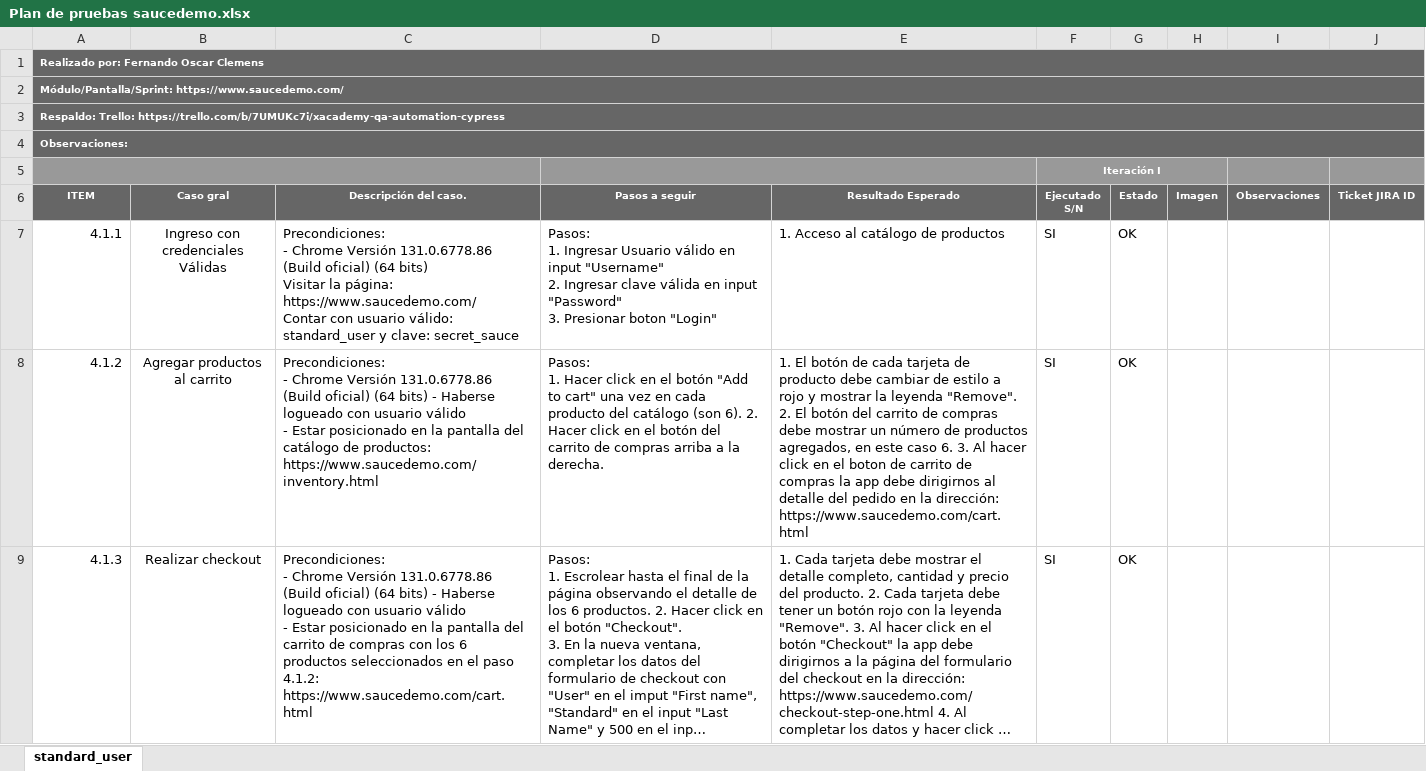
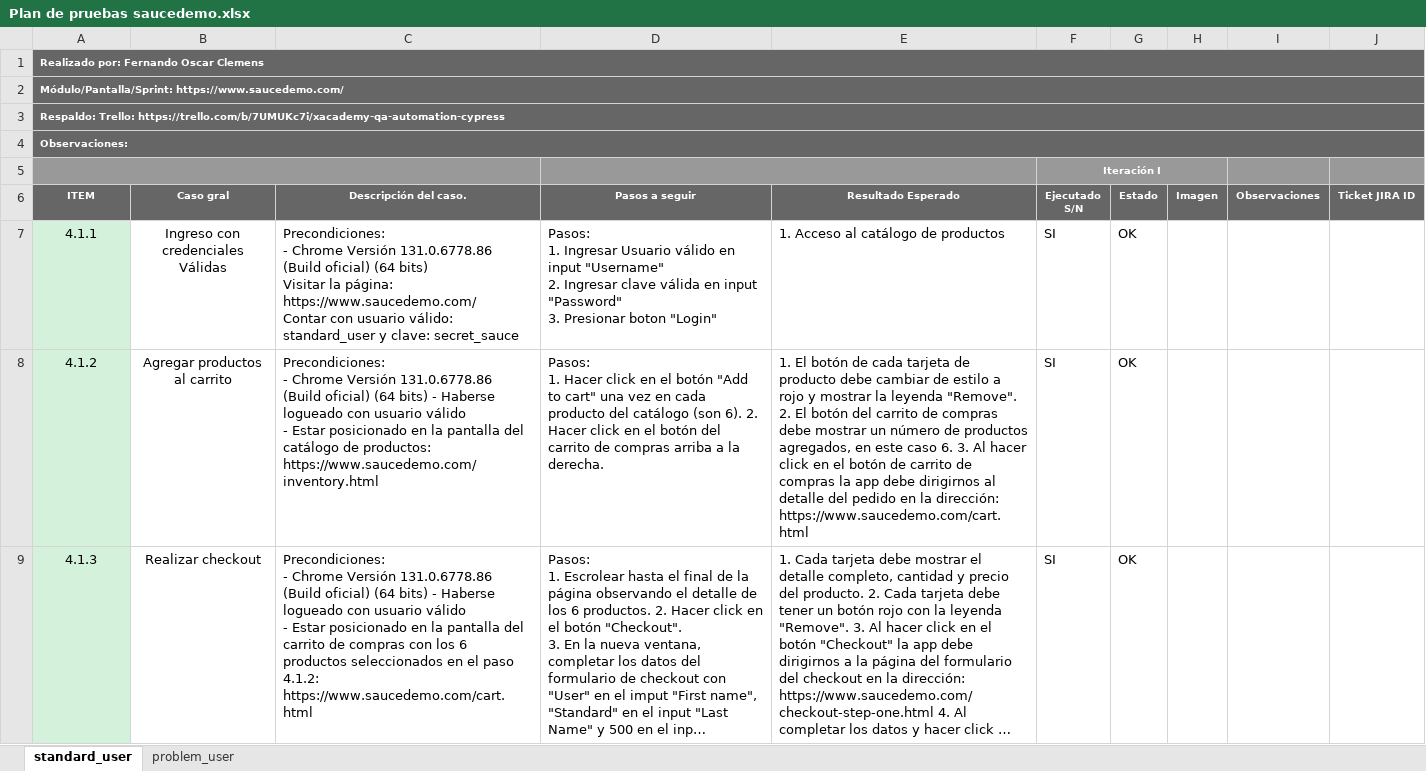
Before and after one commit to Ferclemens/XAcademy-QA-Automation---Cypress, an Excel workbook: Plan de pruebas saucedemo.xlsx, sheet standard_user, drawn as a sheet; only a part is shown; long unchanged cells end in …; values as stored, in another font and other column widths than the file's, no borders; the diff covers the shown part only; the diff names each change by its address in the sheet, - before the commit and + after, or states it on an @@ line.

Commit message:
automatización de login con usuario válido y agregar productos al carrito

```diff
--- a/Plan de pruebas saucedemo.xlsx (sheet standard_user)
+++ b/Plan de pruebas saucedemo.xlsx (sheet standard_user)
+sheet tab: problem_user
@@ A7:A9 fill: none → #D3F1DB, alignment: right → center @@
-E8 (Resultado Esperado): …en el boton de carrito…
+E8 (Resultado Esperado): …en el botón de carrito…
```
Also changed, not shown: cell formats elsewhere in this sheet, 34 other files.
